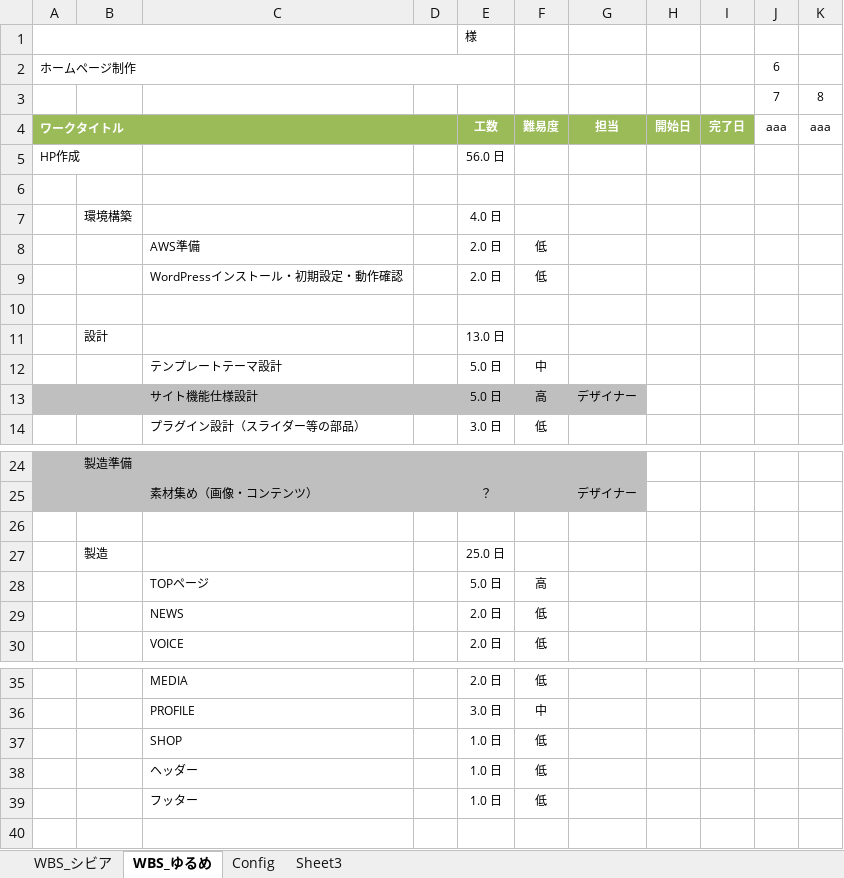
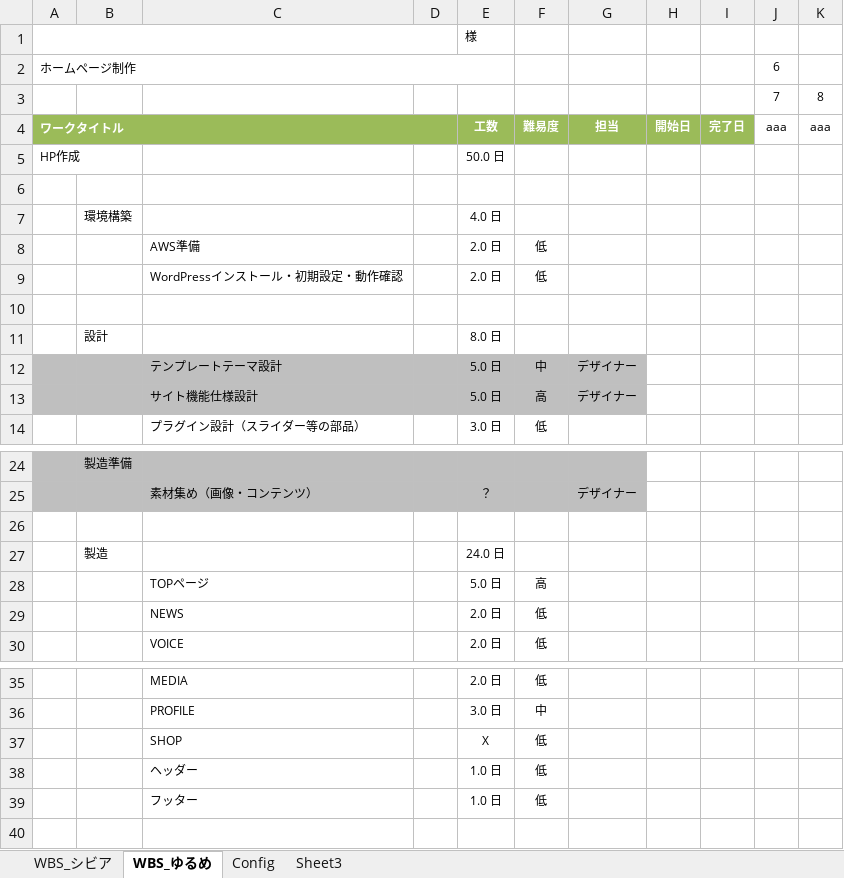
Before and after one commit to mnm-analytics/dev_web-site, an Excel workbook: doc/WBS.xlsx, sheet WBS_ゆるめ, drawn as a sheet; only a part is shown, gaps mark what is left out; values as stored, in another font and other column widths than the file's, no borders; conditional formats not drawn; the diff names each change by its address in the sheet, - before the commit and + after, or states it on an @@ line.

```diff
--- a/doc/WBS.xlsx (sheet WBS_ゆるめ)
+++ b/doc/WBS.xlsx (sheet WBS_ゆるめ)
-E5: 56.0 日
+E5: 50.0 日
-E11: 13.0 日
+E11: 8.0 日
-A12:G12 fill: none
+A12:G12 fill: #BFBFBF
-G12: (empty)
+G12: デザイナー
-E27: 25.0 日
+E27: 24.0 日
-E37: 1.0 日
+E37: X
```
Also changed, not shown: sheet WBS_シビア.
